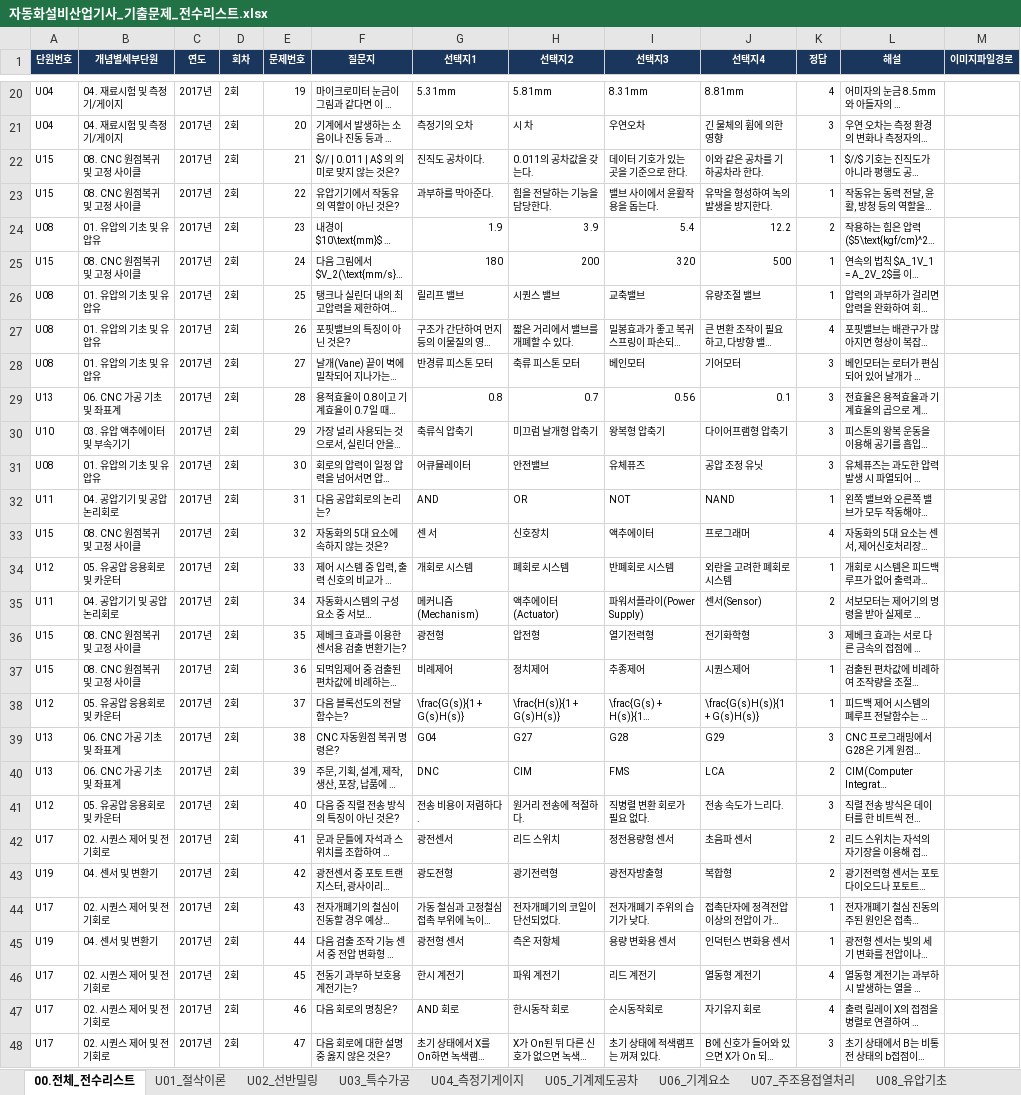
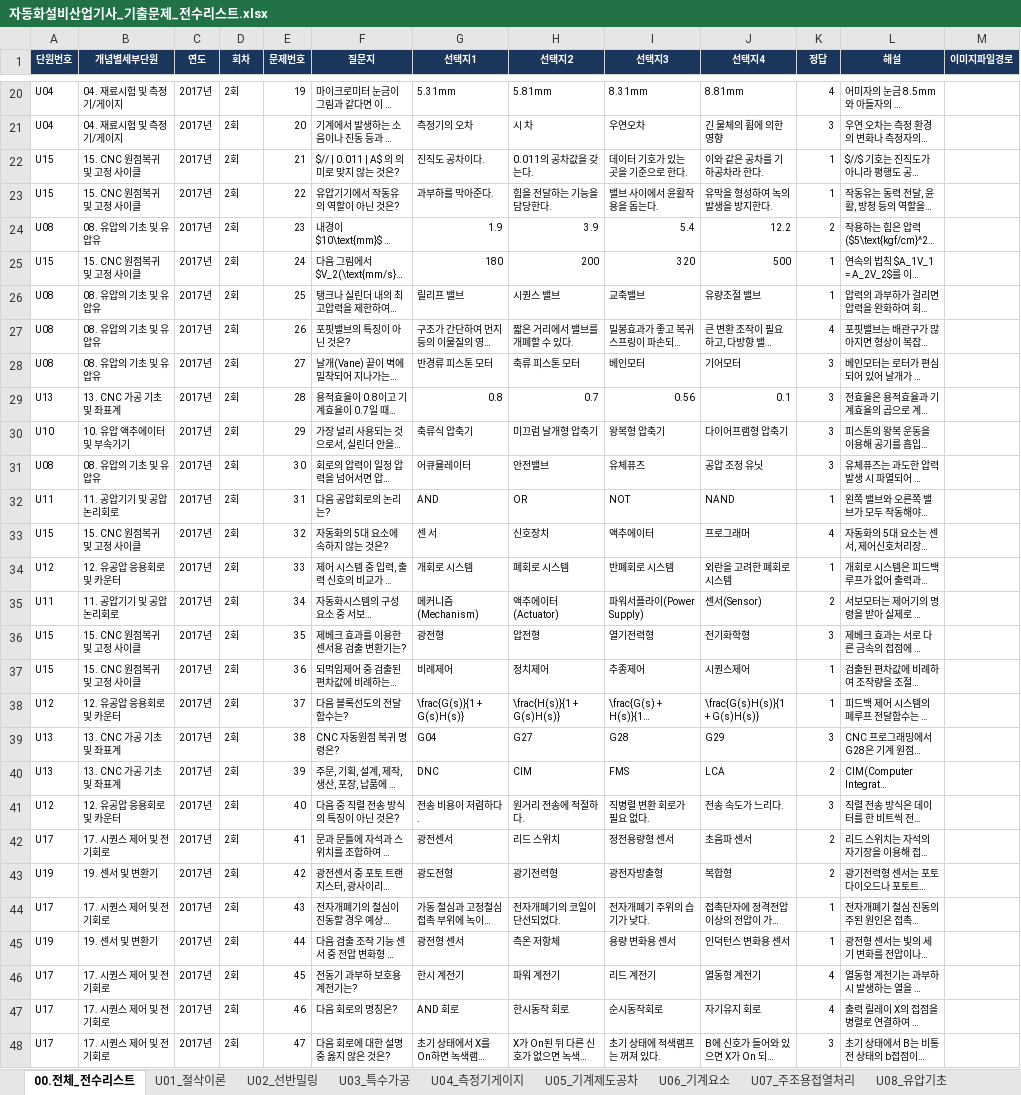
Before and after one commit to gapbbong/Dugigo, an Excel workbook: client/src/data/자동화설비산업기사/자동화설비산업기사_기출문제_전수리스트.xlsx, sheet 00.전체_전수리스트, drawn as a sheet; only a part is shown, gaps mark what is left out; long unchanged cells end in …; values as stored, in another font and other column widths than the file's, no borders; the diff covers the shown part only; the diff names each change by its address in the sheet, - before the commit and + after, or states it on an @@ line.

Commit message:
feat(data): apply global sequential unit numbering (01 ~ 24) across all subjects, CSV, and XLSX

```diff
--- a/client/src/data/자동화설비산업기사/자동화설비산업기사_기출문제_전수리스트.xlsx (sheet 00.전체_전수리스트)
+++ b/client/src/data/자동화설비산업기사/자동화설비산업기사_기출문제_전수리스트.xlsx (sheet 00.전체_전수리스트)
-B22:B23 (개념별세부단원): 08. CNC 원점복귀 및 고정 사이클
+B22:B23 (개념별세부단원): 15. CNC 원점복귀 및 고정 사이클
-B24 (개념별세부단원): 01. 유압의 기초 및 유압유
+B24 (개념별세부단원): 08. 유압의 기초 및 유압유
-B25 (개념별세부단원): 08. CNC 원점복귀 및 고정 사이클
+B25 (개념별세부단원): 15. CNC 원점복귀 및 고정 사이클
-B26:B28 (개념별세부단원): 01. 유압의 기초 및 유압유
+B26:B28 (개념별세부단원): 08. 유압의 기초 및 유압유
-B29 (개념별세부단원): 06. CNC 가공 기초 및 좌표계
+B29 (개념별세부단원): 13. CNC 가공 기초 및 좌표계
-B30 (개념별세부단원): 03. 유압 액추에이터 및 부속기기
+B30 (개념별세부단원): 10. 유압 액추에이터 및 부속기기
-B31 (개념별세부단원): 01. 유압의 기초 및 유압유
+B31 (개념별세부단원): 08. 유압의 기초 및 유압유
-B32 (개념별세부단원): 04. 공압기기 및 공압 논리회로
+B32 (개념별세부단원): 11. 공압기기 및 공압 논리회로
-B33 (개념별세부단원): 08. CNC 원점복귀 및 고정 사이클
+B33 (개념별세부단원): 15. CNC 원점복귀 및 고정 사이클
-B34 (개념별세부단원): 05. 유공압 응용회로 및 카운터
+B34 (개념별세부단원): 12. 유공압 응용회로 및 카운터
-B35 (개념별세부단원): 04. 공압기기 및 공압 논리회로
+B35 (개념별세부단원): 11. 공압기기 및 공압 논리회로
-B36:B37 (개념별세부단원): 08. CNC 원점복귀 및 고정 사이클
+B36:B37 (개념별세부단원): 15. CNC 원점복귀 및 고정 사이클
-B38 (개념별세부단원): 05. 유공압 응용회로 및 카운터
+B38 (개념별세부단원): 12. 유공압 응용회로 및 카운터
-B39:B40 (개념별세부단원): 06. CNC 가공 기초 및 좌표계
+B39:B40 (개념별세부단원): 13. CNC 가공 기초 및 좌표계
-B41 (개념별세부단원): 05. 유공압 응용회로 및 카운터
+B41 (개념별세부단원): 12. 유공압 응용회로 및 카운터
-B42 (개념별세부단원): 02. 시퀀스 제어 및 전기회로
+B42 (개념별세부단원): 17. 시퀀스 제어 및 전기회로
-B43 (개념별세부단원): 04. 센서 및 변환기
+B43 (개념별세부단원): 19. 센서 및 변환기
-B44 (개념별세부단원): 02. 시퀀스 제어 및 전기회로
+B44 (개념별세부단원): 17. 시퀀스 제어 및 전기회로
-B45 (개념별세부단원): 04. 센서 및 변환기
+B45 (개념별세부단원): 19. 센서 및 변환기
-B46:B48 (개념별세부단원): 02. 시퀀스 제어 및 전기회로
+B46:B48 (개념별세부단원): 17. 시퀀스 제어 및 전기회로
```
Also changed, not shown: 597 edited cells elsewhere in this sheet, sheet U15_CNC원점사이클, sheet U24_FMS자동화공장, sheet U08_유압기초, sheet U17_시퀀스전기회로, sheet U23_로봇티칭메카, sheet U13_CNC기초좌표계, 10 more sheets, 3 other files.
